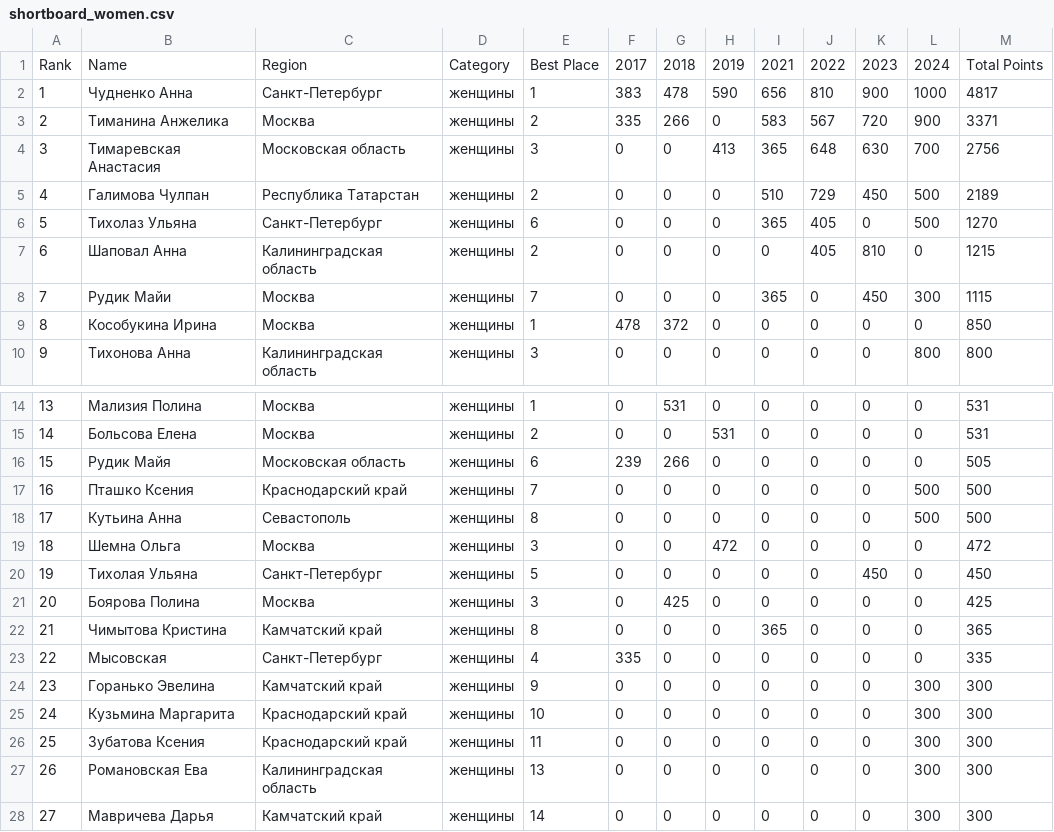
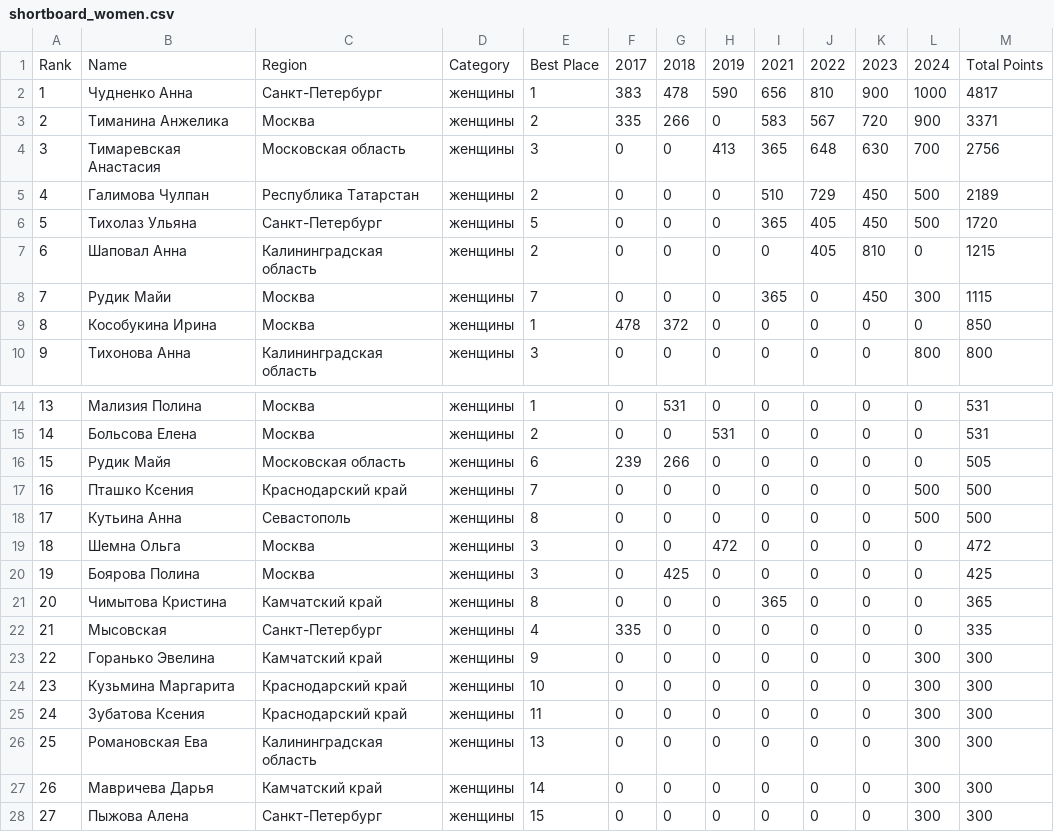
Before and after one commit to odinsy/topheats-rating, a CSV file: ranking/shortboard_women.csv, drawn as a sheet; only a part is shown, gaps mark what is left out; the shorter side is filled out with more unchanged rows; removed rows and columns are numbered as before the commit, all else as after; the diff names each change by its address in the sheet, - before the commit and + after, or states it on an @@ line.

Commit message:
update women shortboard

```diff
--- a/ranking/shortboard_women.csv
+++ b/ranking/shortboard_women.csv
-E6: 6
+E6: 5
-K6: 0
+K6: 450
-M6: 1270
+M6: 1720
-row 20: 19 | Тихолая Ульяна | Санкт-Петербург | женщины | 5 | 0 | 0 | 0 | 0 | 0 | 450 | 0 | 450
@@ column A renumbered from row 20 down @@
```
Also changed, not shown: 2 other files.
